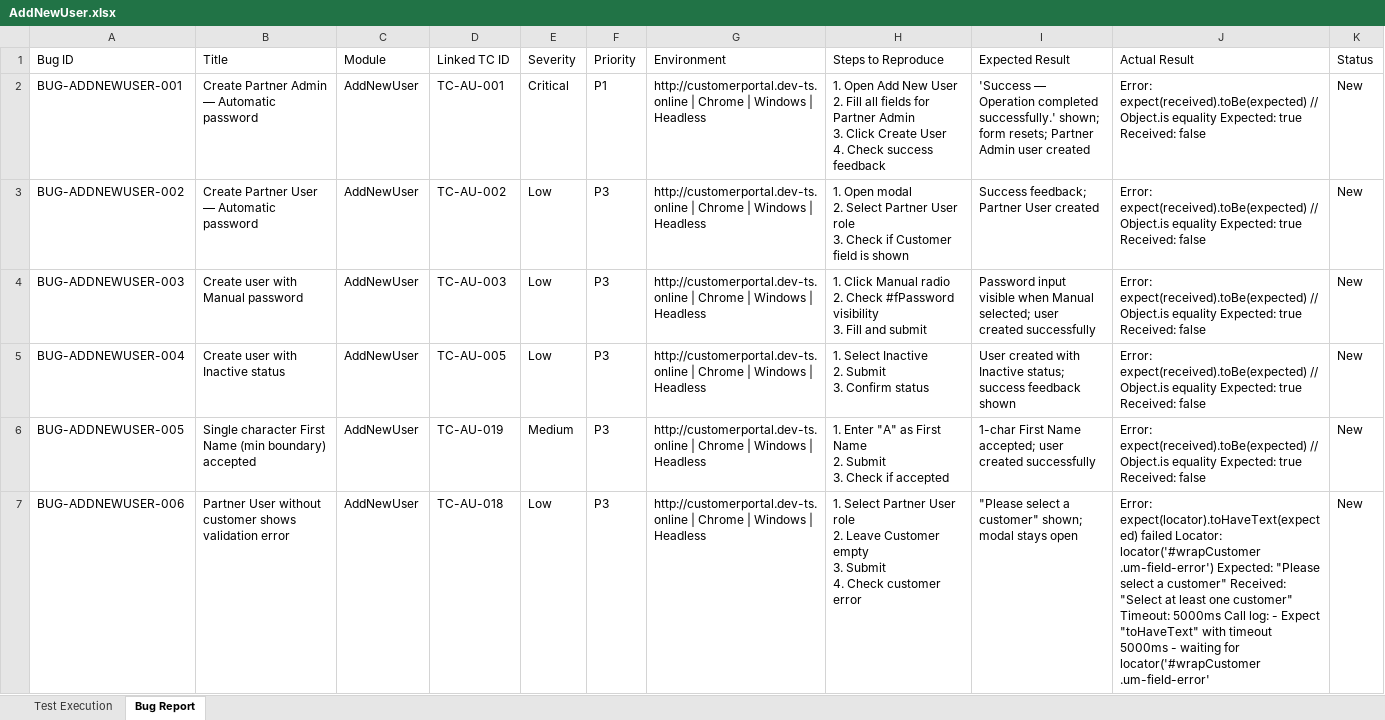
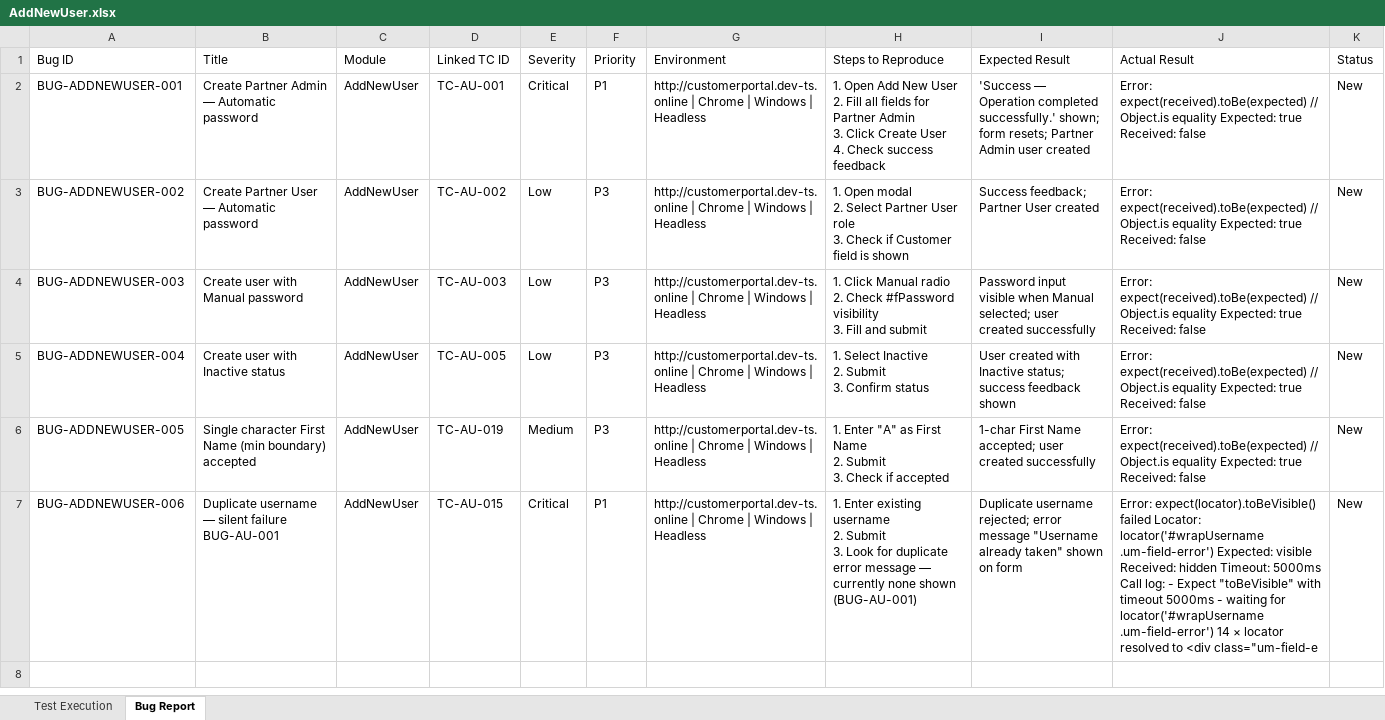
Before and after one commit to TestQueens555/Customer_connect, an Excel workbook: Test Execution Report_Git/Feature Reports/AddNewUser.xlsx, sheet Bug Report, drawn as a sheet; only a part is shown; values as stored, in another font and other column widths than the file's, no borders; ↵ is a line break in a cell; the diff covers the shown part only; the diff names each change by its address in the sheet, - before the commit and + after, or states it on an @@ line.

```diff
--- a/Test Execution Report_Git/Feature Reports/AddNewUser.xlsx (sheet Bug Report)
+++ b/Test Execution Report_Git/Feature Reports/AddNewUser.xlsx (sheet Bug Report)
-B7: Partner User without customer shows validation error
+B7: Duplicate username — silent failure BUG-AU-001
-D7: TC-AU-018
+D7: TC-AU-015
-E7: Low
+E7: Critical
-F7: P3
+F7: P1
-H7: 1. Select Partner User role ↵ 2. Leave Customer empty ↵ 3. Submit ↵ 4. Check customer error
+H7: 1. Enter existing username ↵ 2. Submit ↵ 3. Look for duplicate error message — currently none shown (BUG-AU-001)
-I7: "Please select a customer" shown; modal stays open
+I7: Duplicate username rejected; error message "Username already taken" shown on form
-J7: Error: expect(locator).toHaveText(expected) failed Locator: locator('#wrapCustomer .um-field-error') Expected: "Please select a customer" Received: "Select at least one customer" Timeout: 5000ms Call log: - Expect "toHaveText" with timeout 5000ms - waiting for locator('#wrapCustomer .um-field-error'
+J7: Error: expect(locator).toBeVisible() failed Locator: locator('#wrapUsername .um-field-error') Expected: visible Received: hidden Timeout: 5000ms Call log: - Expect "toBeVisible" with timeout 5000ms - waiting for locator('#wrapUsername .um-field-error') 14 × locator resolved to <div class="um-field-e
```
Also changed, not shown: 1 removed row elsewhere in this sheet, sheet Test Execution.
